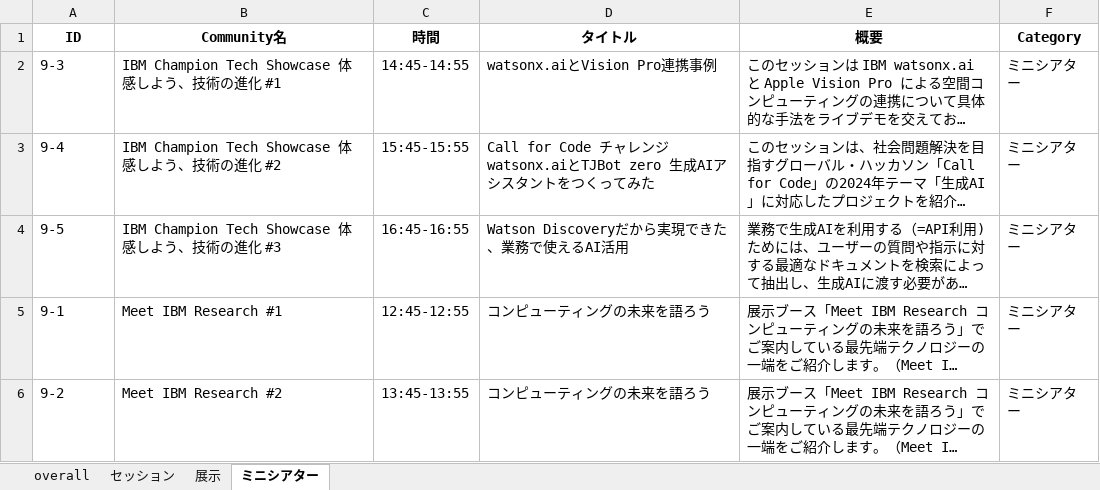
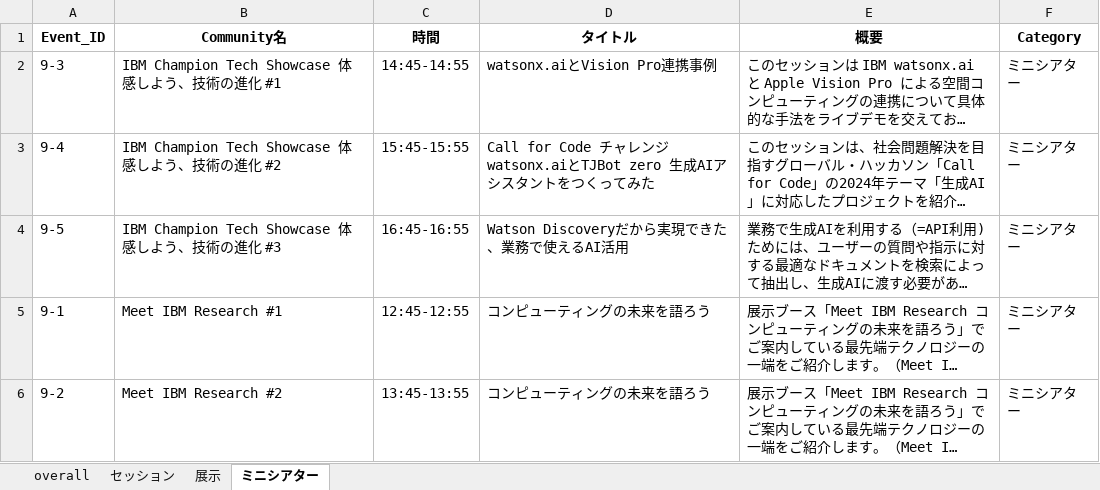
Before and after one commit to IBM/japan-technology, an Excel workbook: techxchange/2024-watsonx-handson-1/data/TechXchangeJapan2024.xlsx, sheet ミニシアター, drawn as a sheet; long unchanged cells end in …; values as stored, in another font and other column widths than the file's, no borders; the diff names each change by its address in the sheet, - before the commit and + after, or states it on an @@ line.

```diff
--- a/techxchange/2024-watsonx-handson-1/data/TechXchangeJapan2024.xlsx (sheet ミニシアター)
+++ b/techxchange/2024-watsonx-handson-1/data/TechXchangeJapan2024.xlsx (sheet ミニシアター)
-A1: ID
+A1: Event_ID
```
Also changed, not shown: sheet 展示, sheet overall, sheet セッション.
